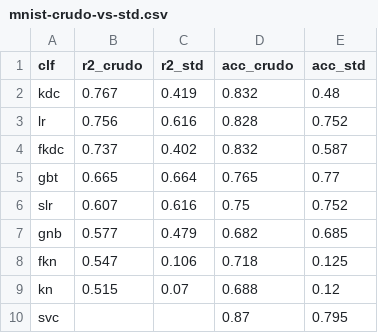
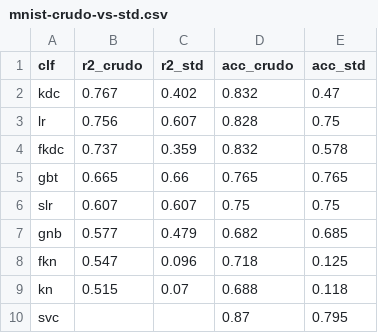
Before and after one commit to capitantoto/fermat, a CSV file: docs/data/mnist-crudo-vs-std.csv, drawn as a sheet.

```diff
--- a/docs/data/mnist-crudo-vs-std.csv
+++ b/docs/data/mnist-crudo-vs-std.csv
@@ -1,10 +1,10 @@
 clf,r2_crudo,r2_std,acc_crudo,acc_std
-kdc,0.767,0.419,0.832,0.48
-lr,0.756,0.616,0.828,0.752
-fkdc,0.737,0.402,0.832,0.587
-gbt,0.665,0.664,0.765,0.77
-slr,0.607,0.616,0.75,0.752
+kdc,0.767,0.402,0.832,0.47
+lr,0.756,0.607,0.828,0.75
+fkdc,0.737,0.359,0.832,0.578
+gbt,0.665,0.66,0.765,0.765
+slr,0.607,0.607,0.75,0.75
 gnb,0.577,0.479,0.682,0.685
-fkn,0.547,0.106,0.718,0.125
-kn,0.515,0.07,0.688,0.12
+fkn,0.547,0.096,0.718,0.125
+kn,0.515,0.07,0.688,0.118
 svc,,,0.87,0.795
```
Also changed, not shown: docs/data/mejor-clf-por-dataset-segun-accuracy-mediano.csv, docs/data/mejor-clf-por-dataset-segun-r2-mediano.csv, 14 other files.
